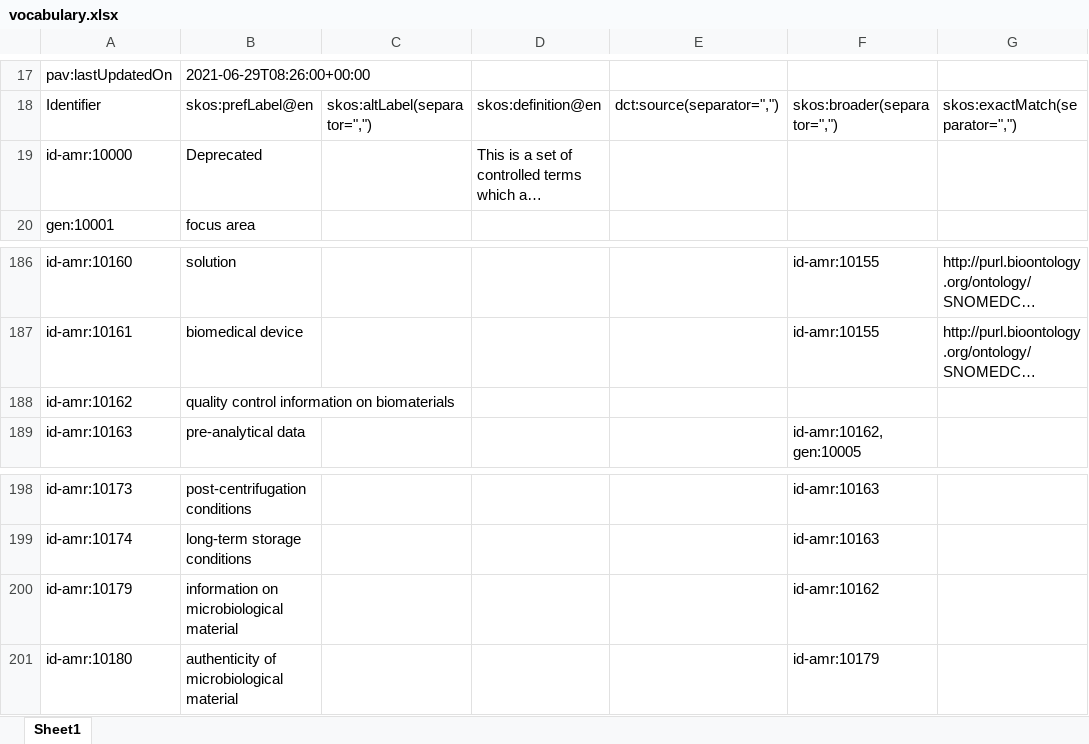
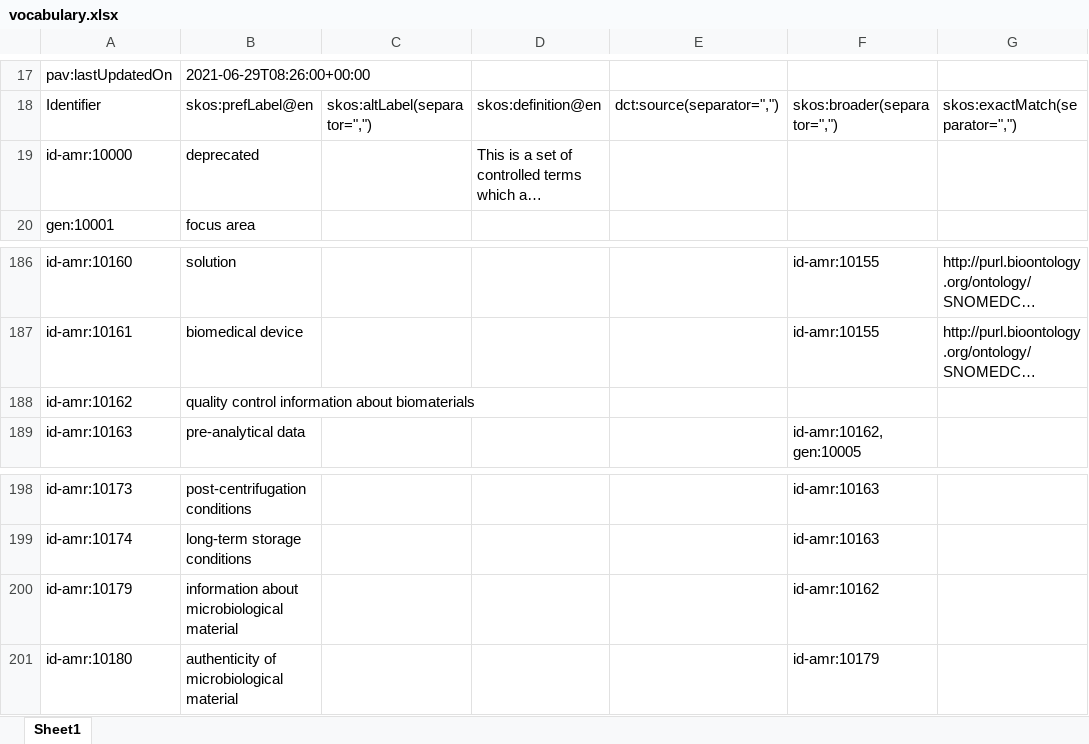
Before and after one commit to fair-data-collective/zonmw-id-amr-vocabulary, an Excel workbook: vocabulary.xlsx, sheet Sheet1, drawn as a sheet; only a part is shown, gaps mark what is left out; long unchanged cells end in …; values as stored, in another font and other column widths than the file's, no borders; the diff names each change by its address in the sheet, - before the commit and + after, or states it on an @@ line.

```diff
--- a/vocabulary.xlsx (sheet Sheet1)
+++ b/vocabulary.xlsx (sheet Sheet1)
-B19: Deprecated
+B19: deprecated
-B188: quality control information on biomaterials
+B188: quality control information about biomaterials
-B200: information on microbiological material
+B200: information about microbiological material
```
Also changed, not shown: 4 other files.
